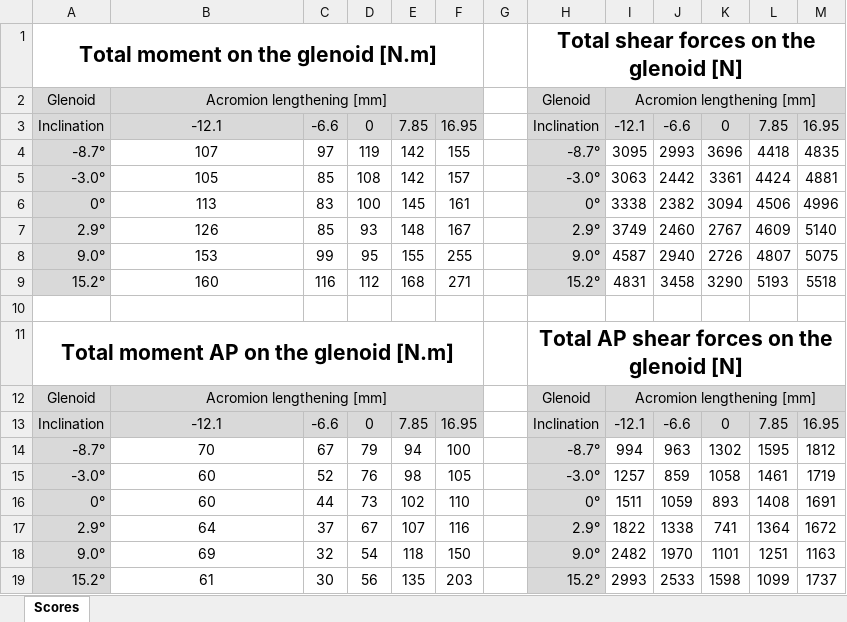
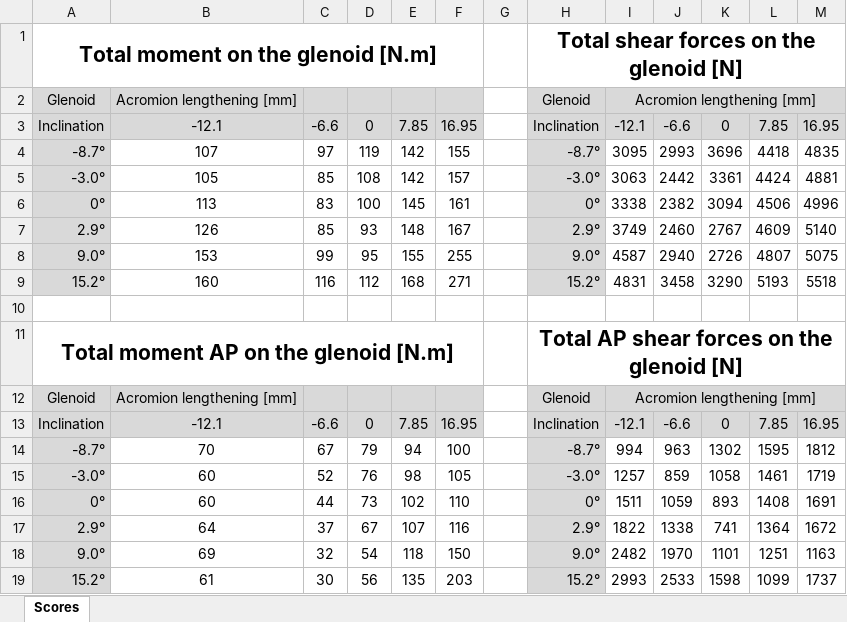
Before and after one commit to dansoyeux/Epaule-aTSA, an Excel workbook: Application/Validation/EpauleFDK/Output/Resultats FDK/Scores.xlsx, sheet Scores, drawn as a sheet; only a part is shown; values as stored, in another font and other column widths than the file's, no borders; charts and pictures and conditional formats not drawn; the diff names each change by its address in the sheet, - before the commit and + after, or states it on an @@ line.

Commit message:
scores

```diff
--- a/Application/Validation/EpauleFDK/Output/Resultats FDK/Scores.xlsx (sheet Scores)
+++ b/Application/Validation/EpauleFDK/Output/Resultats FDK/Scores.xlsx (sheet Scores)
-B2:F2 merged
-B12:F12 merged
```
Also changed, not shown: charts or pictures, 4 other files.
